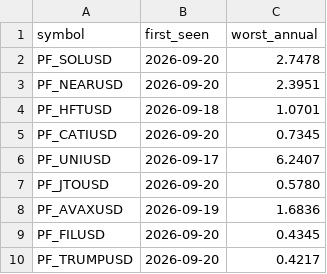
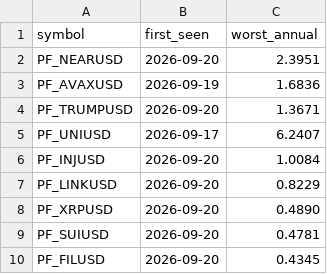
Before and after one commit to Li7wak865/pond-scanner, a CSV file: funding_state.csv, drawn as a sheet.

```diff
--- a/funding_state.csv
+++ b/funding_state.csv
@@ -1,10 +1,10 @@
 symbol,first_seen,worst_annual
-PF_SOLUSD,2026-09-20,2.7478
 PF_NEARUSD,2026-09-20,2.3951
-PF_HFTUSD,2026-09-18,1.0701
-PF_CATIUSD,2026-09-20,0.7345
+PF_AVAXUSD,2026-09-19,1.6836
+PF_TRUMPUSD,2026-09-20,1.3671
 PF_UNIUSD,2026-09-17,6.2407
-PF_JTOUSD,2026-09-20,0.5780
-PF_AVAXUSD,2026-09-19,1.6836
+PF_INJUSD,2026-09-20,1.0084
+PF_LINKUSD,2026-09-20,0.8229
+PF_XRPUSD,2026-09-20,0.4890
+PF_SUIUSD,2026-09-20,0.4781
 PF_FILUSD,2026-09-20,0.4345
-PF_TRUMPUSD,2026-09-20,0.4217
```
Also changed, not shown: history.csv, 1 other file.
